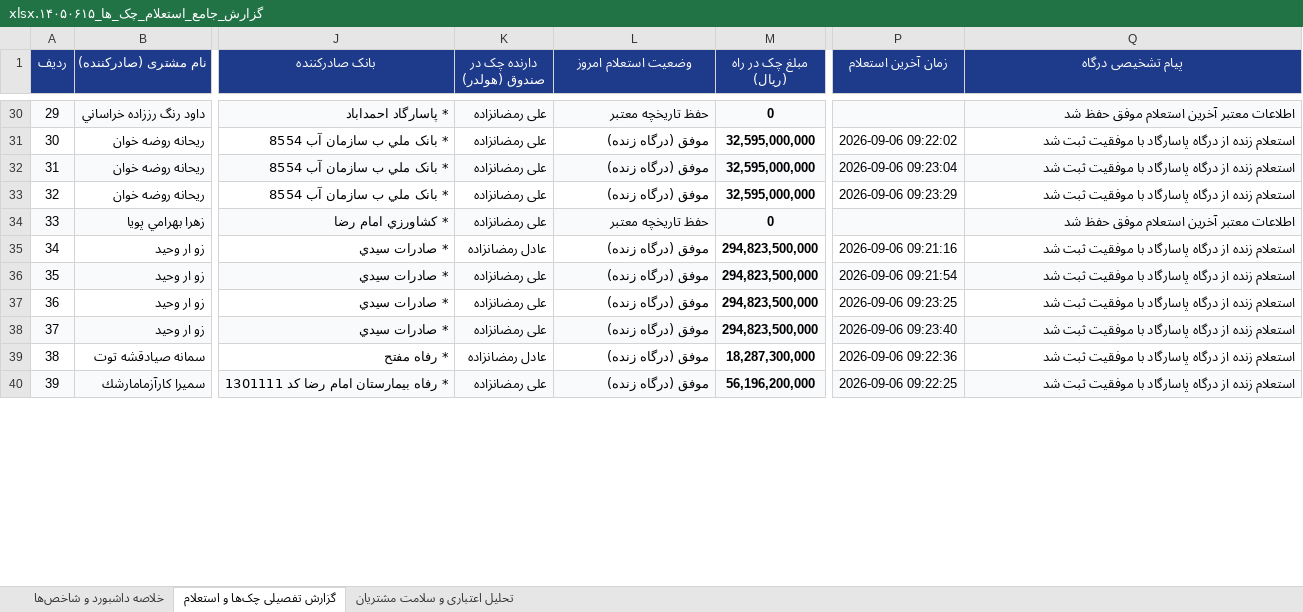
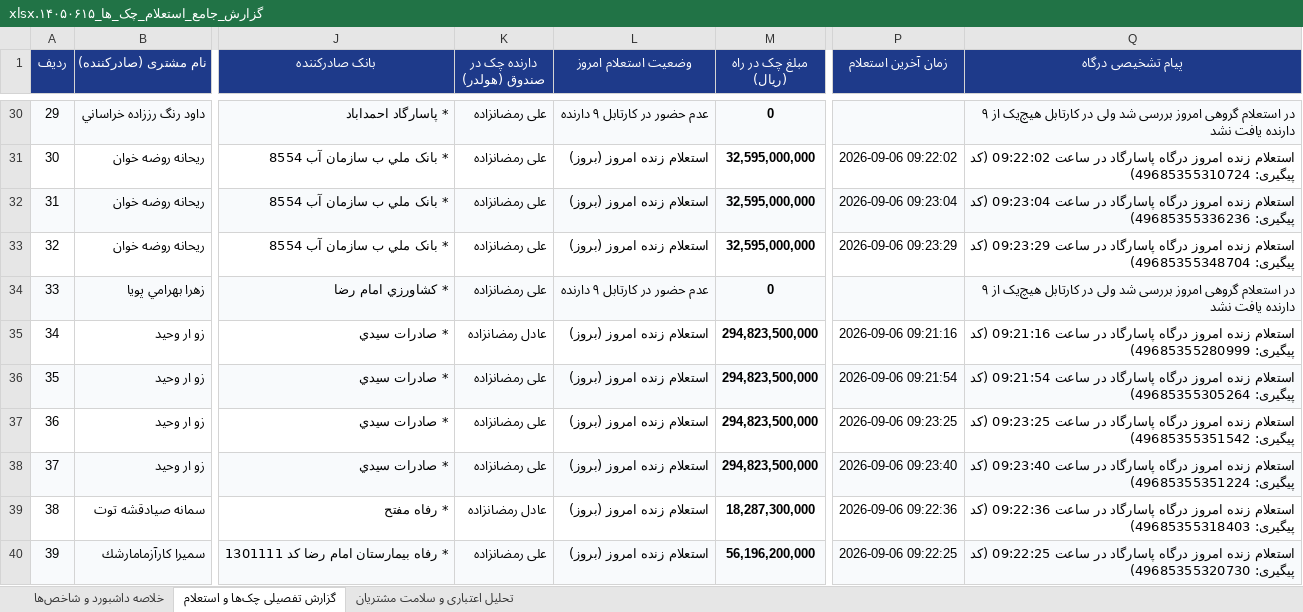
Before and after one commit to aliramezan1/sayad-customer-management, an Excel workbook: گزارش_جامع_استعلام_چک_ها_۱۴۰۵۰۶۱۵.xlsx, sheet گزارش تفصیلی چک‌ها و استعلام, drawn as a sheet; only a part is shown, gaps mark what is left out; values as stored, in another font and other column widths than the file's, no borders; the diff covers the shown part only; the diff names each change by its address in the sheet, - before the commit and + after, or states it on an @@ line.

```diff
--- a/گزارش_جامع_استعلام_چک_ها_۱۴۰۵۰۶۱۵.xlsx (sheet گزارش تفصیلی چک‌ها و استعلام)
+++ b/گزارش_جامع_استعلام_چک_ها_۱۴۰۵۰۶۱۵.xlsx (sheet گزارش تفصیلی چک‌ها و استعلام)
-L30 (وضعیت استعلام امروز): حفظ تاریخچه معتبر
+L30 (وضعیت استعلام امروز): عدم حضور در کارتابل ۹ دارنده
-Q30 (پیام تشخیصی درگاه): اطلاعات معتبر آخرین استعلام موفق حفظ شد
+Q30 (پیام تشخیصی درگاه): در استعلام گروهی امروز بررسی شد ولی در کارتابل هیچ‌یک از ۹ دارنده یافت نشد
-L31:L33 (وضعیت استعلام امروز): موفق (درگاه زنده)
+L31:L33 (وضعیت استعلام امروز): استعلام زنده امروز (بروز)
-Q31 (پیام تشخیصی درگاه): استعلام زنده از درگاه پاسارگاد با موفقیت ثبت شد
+Q31 (پیام تشخیصی درگاه): استعلام زنده امروز درگاه پاسارگاد در ساعت 09:22:02 (کد پیگیری: 49685355310724)
-Q32 (پیام تشخیصی درگاه): استعلام زنده از درگاه پاسارگاد با موفقیت ثبت شد
+Q32 (پیام تشخیصی درگاه): استعلام زنده امروز درگاه پاسارگاد در ساعت 09:23:04 (کد پیگیری: 49685355336236)
-Q33 (پیام تشخیصی درگاه): استعلام زنده از درگاه پاسارگاد با موفقیت ثبت شد
+Q33 (پیام تشخیصی درگاه): استعلام زنده امروز درگاه پاسارگاد در ساعت 09:23:29 (کد پیگیری: 49685355348704)
-L34 (وضعیت استعلام امروز): حفظ تاریخچه معتبر
+L34 (وضعیت استعلام امروز): عدم حضور در کارتابل ۹ دارنده
-Q34 (پیام تشخیصی درگاه): اطلاعات معتبر آخرین استعلام موفق حفظ شد
+Q34 (پیام تشخیصی درگاه): در استعلام گروهی امروز بررسی شد ولی در کارتابل هیچ‌یک از ۹ دارنده یافت نشد
-L35:L40 (وضعیت استعلام امروز): موفق (درگاه زنده)
+L35:L40 (وضعیت استعلام امروز): استعلام زنده امروز (بروز)
-Q35 (پیام تشخیصی درگاه): استعلام زنده از درگاه پاسارگاد با موفقیت ثبت شد
+Q35 (پیام تشخیصی درگاه): استعلام زنده امروز درگاه پاسارگاد در ساعت 09:21:16 (کد پیگیری: 49685355280999)
-Q36 (پیام تشخیصی درگاه): استعلام زنده از درگاه پاسارگاد با موفقیت ثبت شد
+Q36 (پیام تشخیصی درگاه): استعلام زنده امروز درگاه پاسارگاد در ساعت 09:21:54 (کد پیگیری: 49685355305264)
-Q37 (پیام تشخیصی درگاه): استعلام زنده از درگاه پاسارگاد با موفقیت ثبت شد
+Q37 (پیام تشخیصی درگاه): استعلام زنده امروز درگاه پاسارگاد در ساعت 09:23:25 (کد پیگیری: 49685355351542)
-Q38 (پیام تشخیصی درگاه): استعلام زنده از درگاه پاسارگاد با موفقیت ثبت شد
+Q38 (پیام تشخیصی درگاه): استعلام زنده امروز درگاه پاسارگاد در ساعت 09:23:40 (کد پیگیری: 49685355351224)
-Q39 (پیام تشخیصی درگاه): استعلام زنده از درگاه پاسارگاد با موفقیت ثبت شد
+Q39 (پیام تشخیصی درگاه): استعلام زنده امروز درگاه پاسارگاد در ساعت 09:22:36 (کد پیگیری: 49685355318403)
-Q40 (پیام تشخیصی درگاه): استعلام زنده از درگاه پاسارگاد با موفقیت ثبت شد
+Q40 (پیام تشخیصی درگاه): استعلام زنده امروز درگاه پاسارگاد در ساعت 09:22:25 (کد پیگیری: 49685355320730)
```
Also changed, not shown: 258 edited cells elsewhere in this sheet, sheet خلاصه داشبورد و شاخص‌ها, 1 other file.
